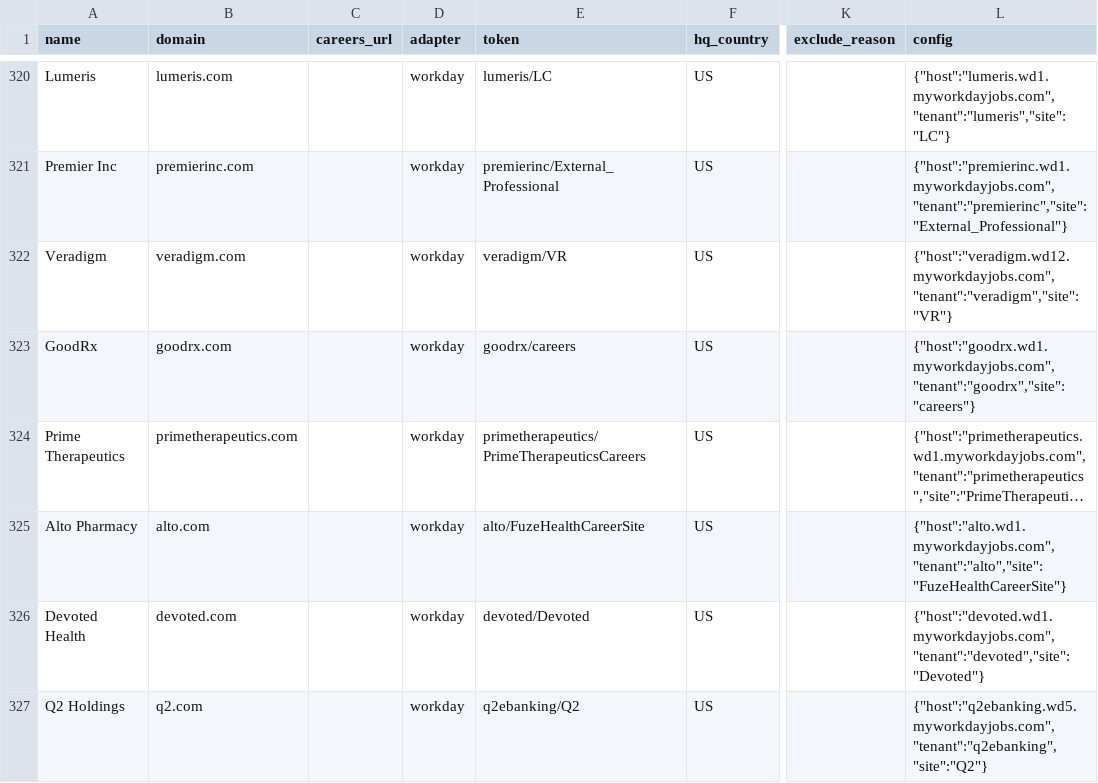
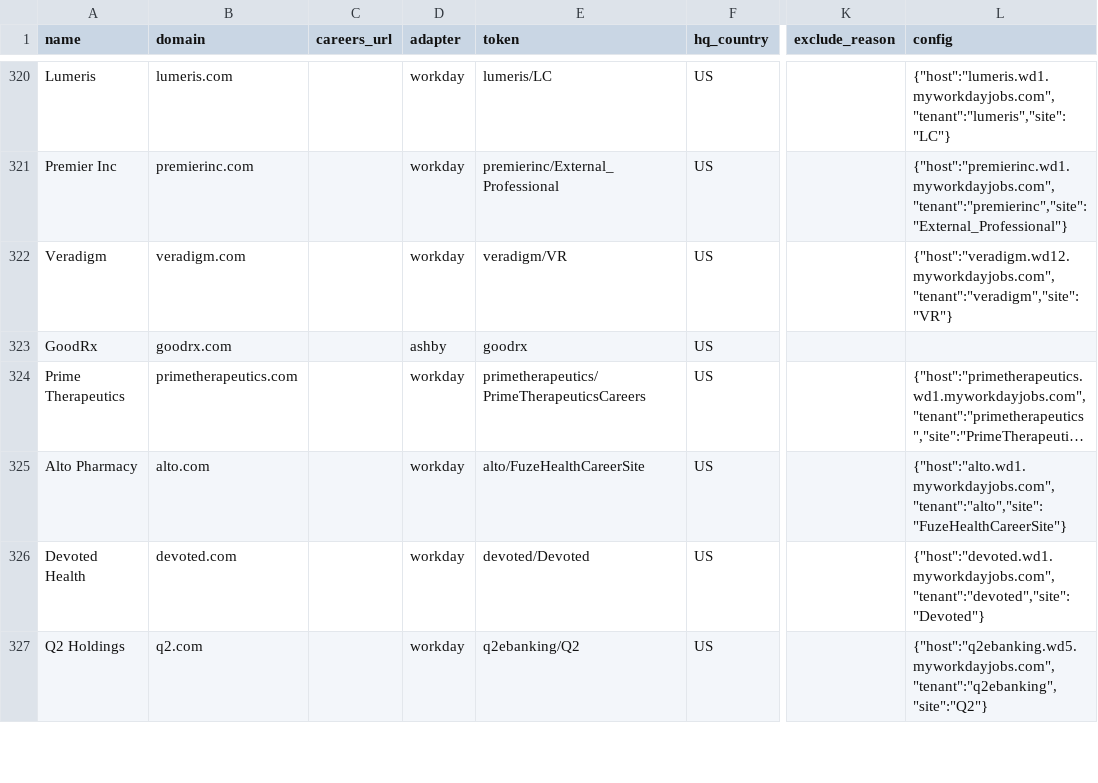
Before and after one commit to HarshManiar/daily_job_tool, a CSV file: data/seeds.csv, drawn as a sheet; only a part is shown, gaps mark what is left out; long unchanged cells end in …; the diff names each change by its address in the sheet, - before the commit and + after, or states it on an @@ line.

```diff
--- a/data/seeds.csv
+++ b/data/seeds.csv
-D323 (adapter): workday
+D323 (adapter): ashby
-E323 (token): goodrx/careers
+E323 (token): goodrx
-L323 (config): {"host":"goodrx.wd1.myworkdayjobs.com","tenant":"goodrx","site":"careers"}
+L323 (config): (empty)
```
